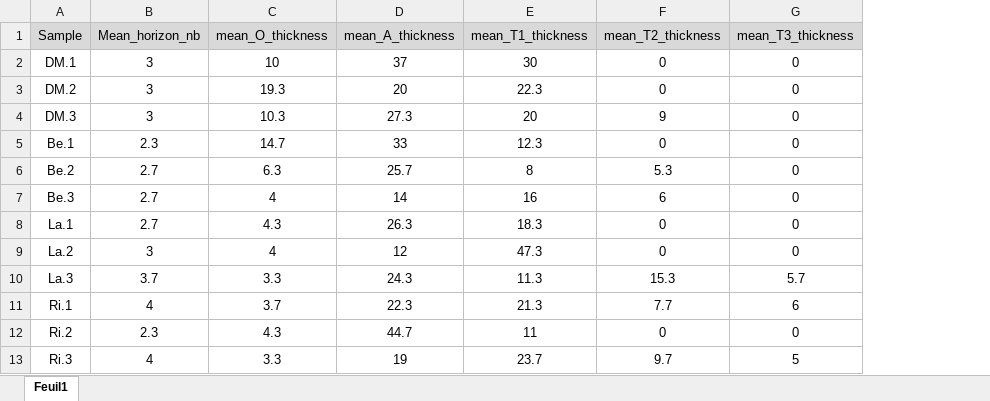
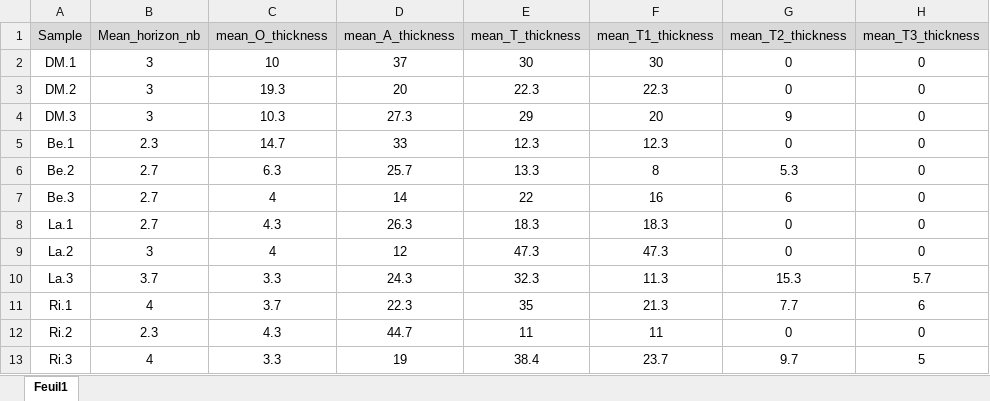
Before and after one commit to TondraTyphaine/FIRE, an Excel workbook: Analyse_flo_pedo_gestion/Data_flo_pedo_gestion.xlsx, sheet Feuil1, drawn as a sheet; only a part is shown; values as stored, in another font and other column widths than the file's, no borders; the diff names each change by its address in the sheet, - before the commit and + after, or states it on an @@ line.

```diff
--- a/Analyse_flo_pedo_gestion/Data_flo_pedo_gestion.xlsx (sheet Feuil1)
+++ b/Analyse_flo_pedo_gestion/Data_flo_pedo_gestion.xlsx (sheet Feuil1)
+column E (mean_T_thickness), rows 2-13: 30 | 22.3 | 29 | 12.3 | 13.3 | 22 | 18.3 | 47.3 | 32.3 | 35 | 11 | 38.4
```
Also changed, not shown: 1 other file.
